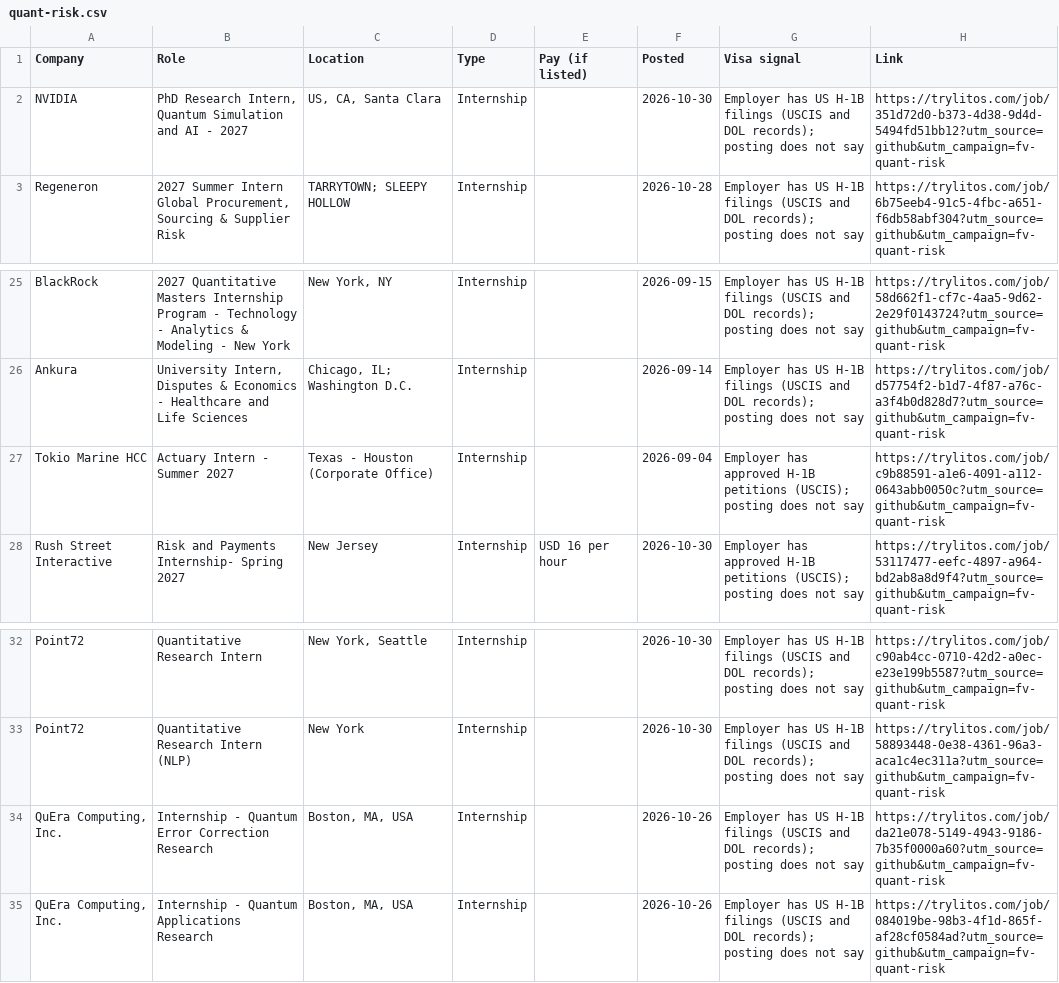
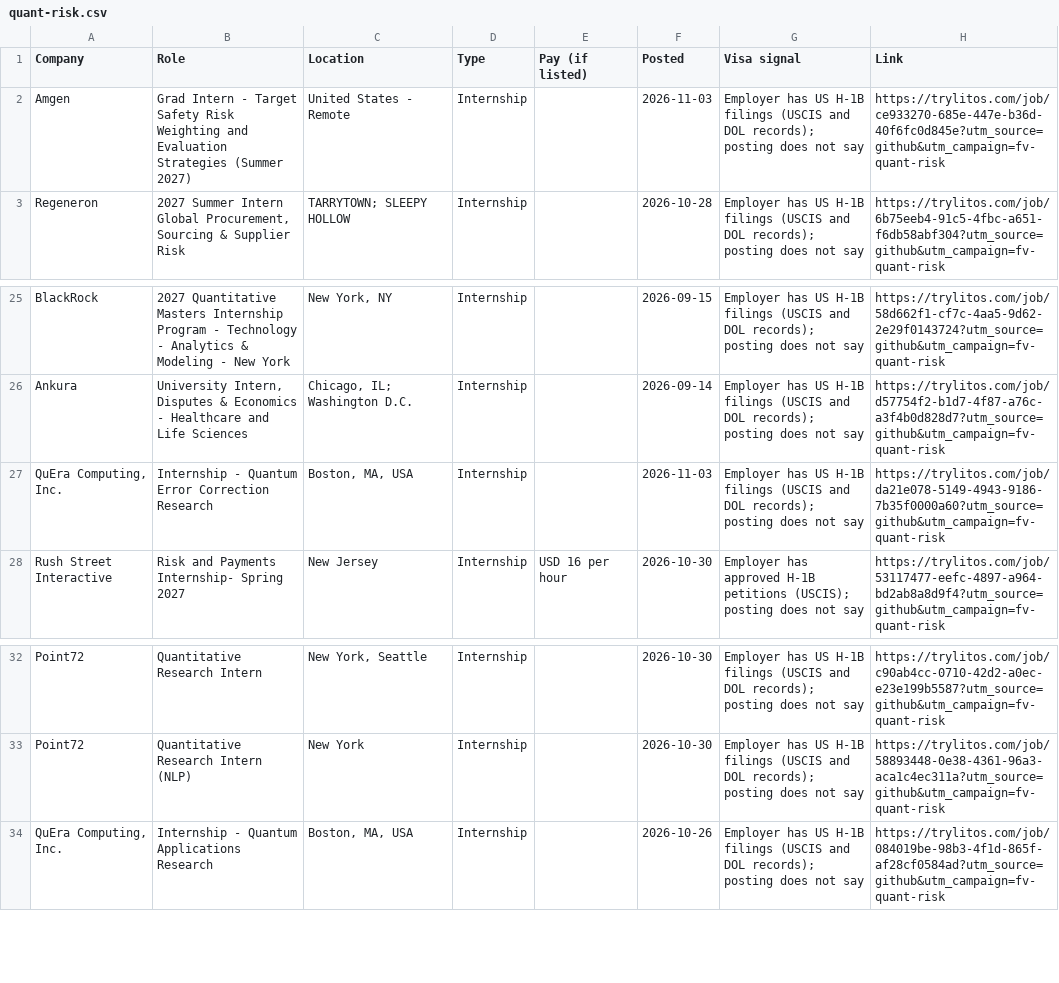
Before and after one commit to mehek-builds/Finance-Accounting-Visa-Internships, a CSV file: csv/quant-risk.csv, drawn as a sheet; only a part is shown, gaps mark what is left out; removed rows and columns are numbered as before the commit, all else as after; the diff names each change by its address in the sheet, - before the commit and + after, or states it on an @@ line.

```diff
--- a/csv/quant-risk.csv
+++ b/csv/quant-risk.csv
-row 2: NVIDIA | PhD Research Intern, Quantum Simulation and AI - 2027 | US, CA, Santa Clara | Internship |  | 2026-10-30 | Employer has US H-1B filings (USCIS and DOL records); posting does not say | https://trylitos.com/job/351d72d0-b373-4d38-9d4d-5494fd51bb12?utm_source=github&utm_campaign=fv-quant-risk
+row 2: Amgen | Grad Intern - Target Safety Risk Weighting and Evaluation Strategies (Summer 2027) | United States - Remote | Internship |  | 2026-11-03 | Employer has US H-1B filings (USCIS and DOL records); posting does not say | https://trylitos.com/job/ce933270-685e-447e-b36d-40f6fc0d845e?utm_source=github&utm_campaign=fv-quant-risk
-row 27: Tokio Marine HCC | Actuary Intern - Summer 2027 | Texas - Houston (Corporate Office) | Internship |  | 2026-09-04 | Employer has approved H-1B petitions (USCIS); posting does not say | https://trylitos.com/job/c9b88591-a1e6-4091-a112-0643abb0050c?utm_source=github&utm_campaign=fv-quant-risk
+row 27: QuEra Computing, Inc. | Internship - Quantum Error Correction Research | Boston, MA, USA | Internship |  | 2026-11-03 | Employer has US H-1B filings (USCIS and DOL records); posting does not say | https://trylitos.com/job/da21e078-5149-4943-9186-7b35f0000a60?utm_source=github&utm_campaign=fv-quant-risk
-row 34: QuEra Computing, Inc. | Internship - Quantum Error Correction Research | Boston, MA, USA | Internship |  | 2026-10-26 | Employer has US H-1B filings (USCIS and DOL records); posting does not say | https://trylitos.com/job/da21e078-5149-4943-9186-7b35f0000a60?utm_source=github&utm_campaign=fv-quant-risk
```
Also changed, not shown: csv/accounting.csv, csv/all-internships.csv, 5 other files.
